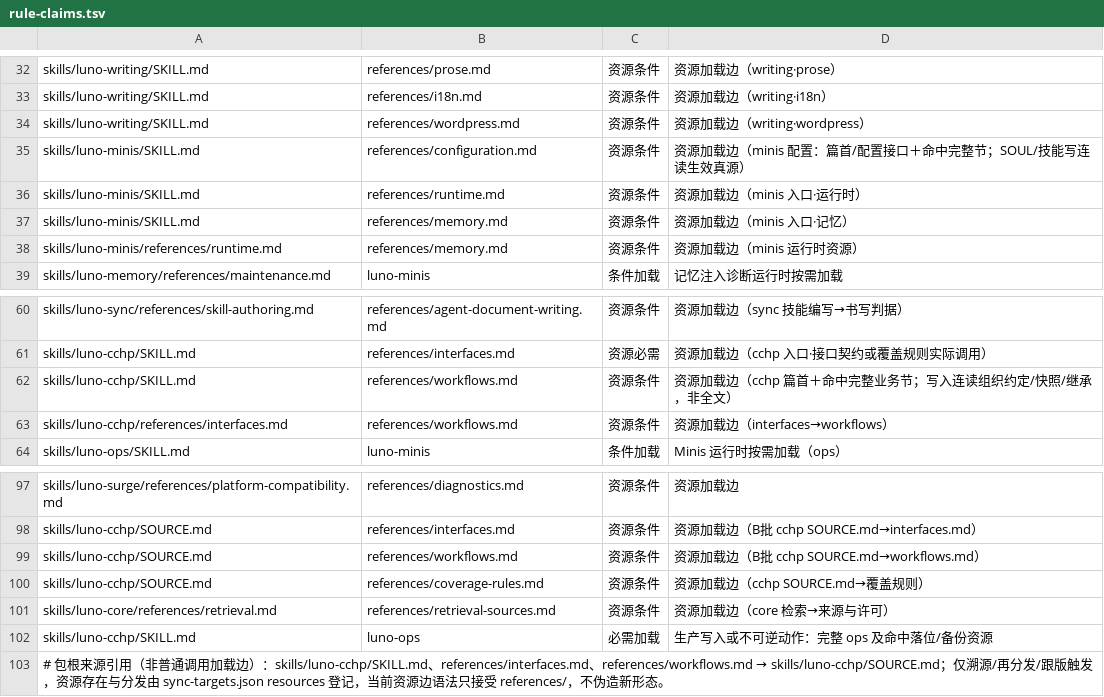
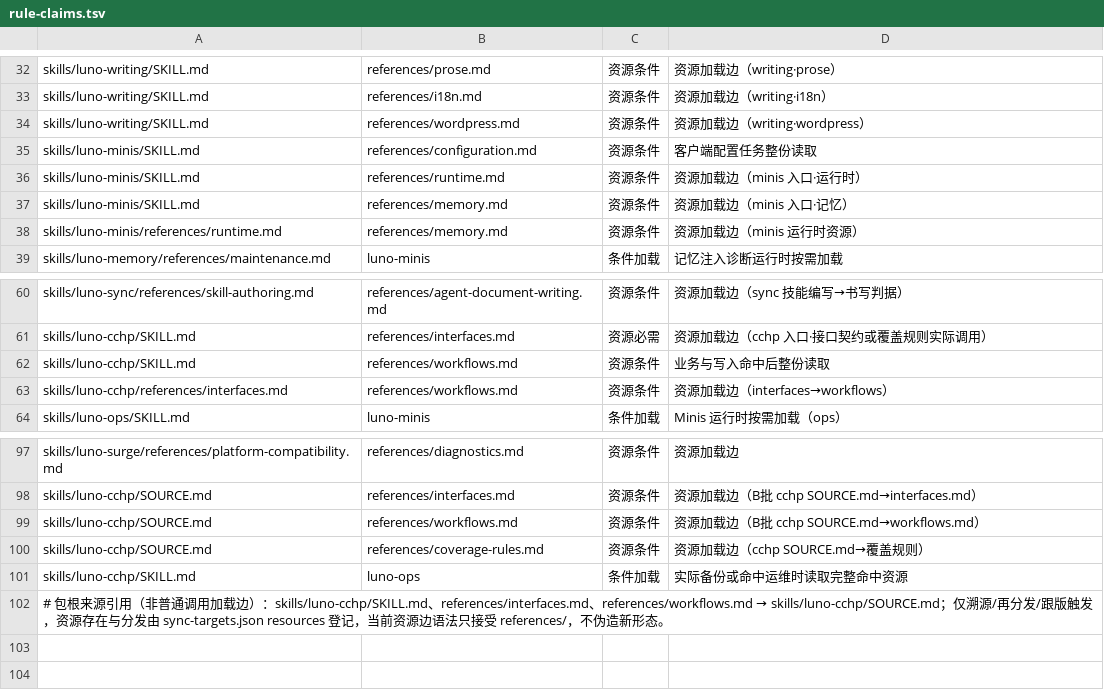
Before and after one commit to LucaLin233/Agent-Sync, a TSV file: tools/rule-claims.tsv, drawn as a sheet; only a part is shown, gaps mark what is left out.

```diff
--- a/tools/rule-claims.tsv
+++ b/tools/rule-claims.tsv
@@ -34,3 +34,3 @@ skills/luno-writing/SKILL.md	references/i18n.md	资源条件	资源加载边（w
 skills/luno-writing/SKILL.md	references/wordpress.md	资源条件	资源加载边（writing·wordpress）
-skills/luno-minis/SKILL.md	references/configuration.md	资源条件	资源加载边（minis 配置：篇首/配置接口＋命中完整节；SOUL/技能写连读生效真源）
+skills/luno-minis/SKILL.md	references/configuration.md	资源条件	客户端配置任务整份读取
 skills/luno-minis/SKILL.md	references/runtime.md	资源条件	资源加载边（minis 入口·运行时）
@@ -61,3 +61,3 @@ skills/luno-sync/references/skill-authoring.md	references/agent-document-writing
 skills/luno-cchp/SKILL.md	references/interfaces.md	资源必需	资源加载边（cchp 入口·接口契约或覆盖规则实际调用）
-skills/luno-cchp/SKILL.md	references/workflows.md	资源条件	资源加载边（cchp 篇首＋命中完整业务节；写入连读组织约定/快照/继承，非全文）
+skills/luno-cchp/SKILL.md	references/workflows.md	资源条件	业务与写入命中后整份读取
 skills/luno-cchp/references/interfaces.md	references/workflows.md	资源条件	资源加载边（interfaces→workflows）
@@ -100,4 +100,3 @@ skills/luno-cchp/SOURCE.md	references/workflows.md	资源条件	资源加载边
 skills/luno-cchp/SOURCE.md	references/coverage-rules.md	资源条件	资源加载边（cchp SOURCE.md→覆盖规则）
-skills/luno-core/references/retrieval.md	references/retrieval-sources.md	资源条件	资源加载边（core 检索→来源与许可）
-skills/luno-cchp/SKILL.md	luno-ops	必需加载	生产写入或不可逆动作：完整 ops 及命中落位/备份资源
+skills/luno-cchp/SKILL.md	luno-ops	条件加载	实际备份或命中运维时读取完整命中资源
 # 包根来源引用（非普通调用加载边）：skills/luno-cchp/SKILL.md、references/interfaces.md、references/workflows.md → skills/luno-cchp/SOURCE.md；仅溯源/再分发/跟版触发，资源存在与分发由 sync-targets.json resources 登记，当前资源边语法只接受 references/，不伪造新形态。
```
Also changed, not shown: 15 other files.
